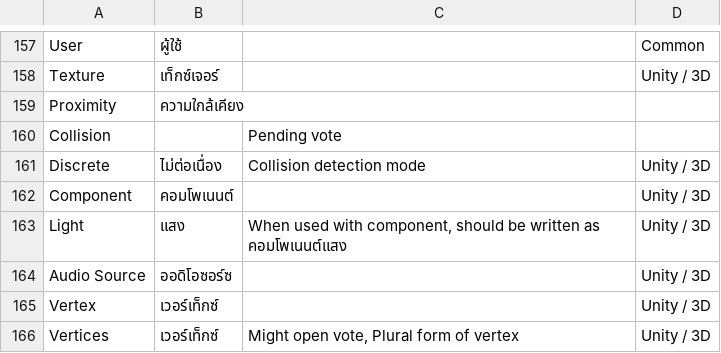
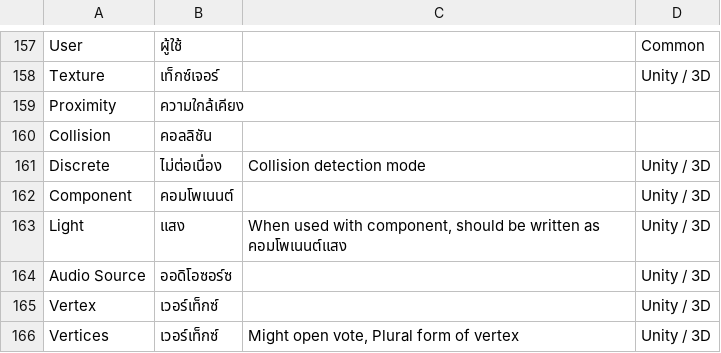
Before and after one commit to YuzuZensai/Crowdin-Localization-Tools, a CSV file: data/data.csv, drawn as a sheet; only a part is shown, gaps mark what is left out.

```diff
--- a/data/data.csv
+++ b/data/data.csv
@@ -159,3 +159,3 @@ Texture,เท็กซ์เจอร์,,Unity / 3D
 Proximity,ความใกล้เคียง,,
-Collision,,Pending vote,
+Collision,คอลลิชัน,,
 Discrete,ไม่ต่อเนื่อง,Collision detection mode,Unity / 3D
```
